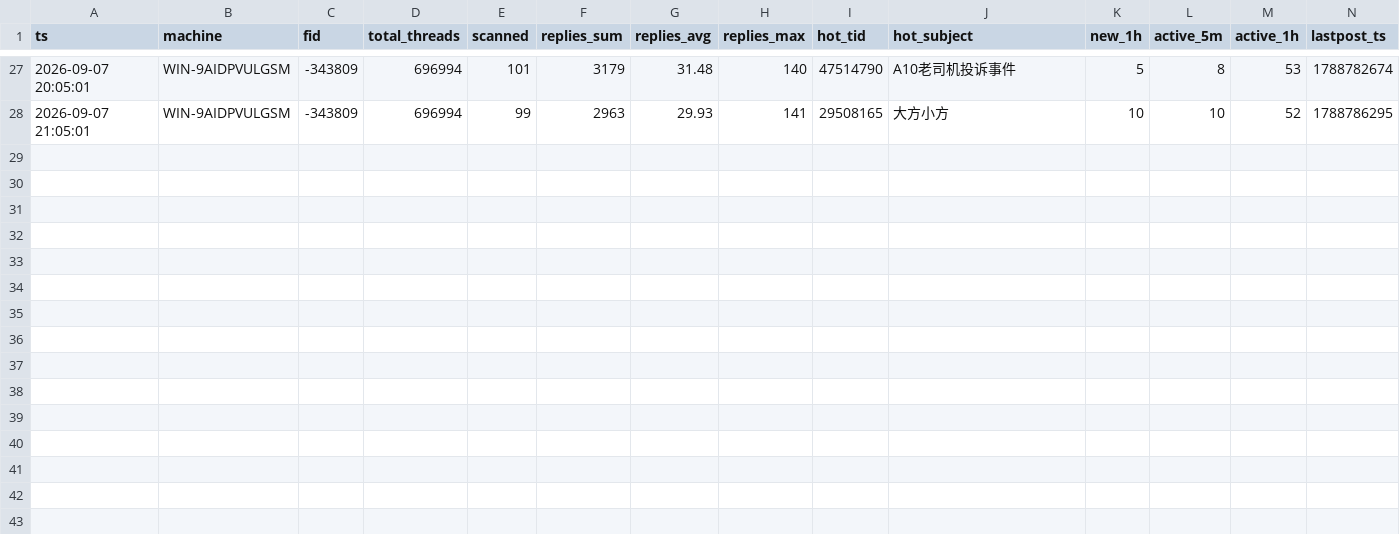
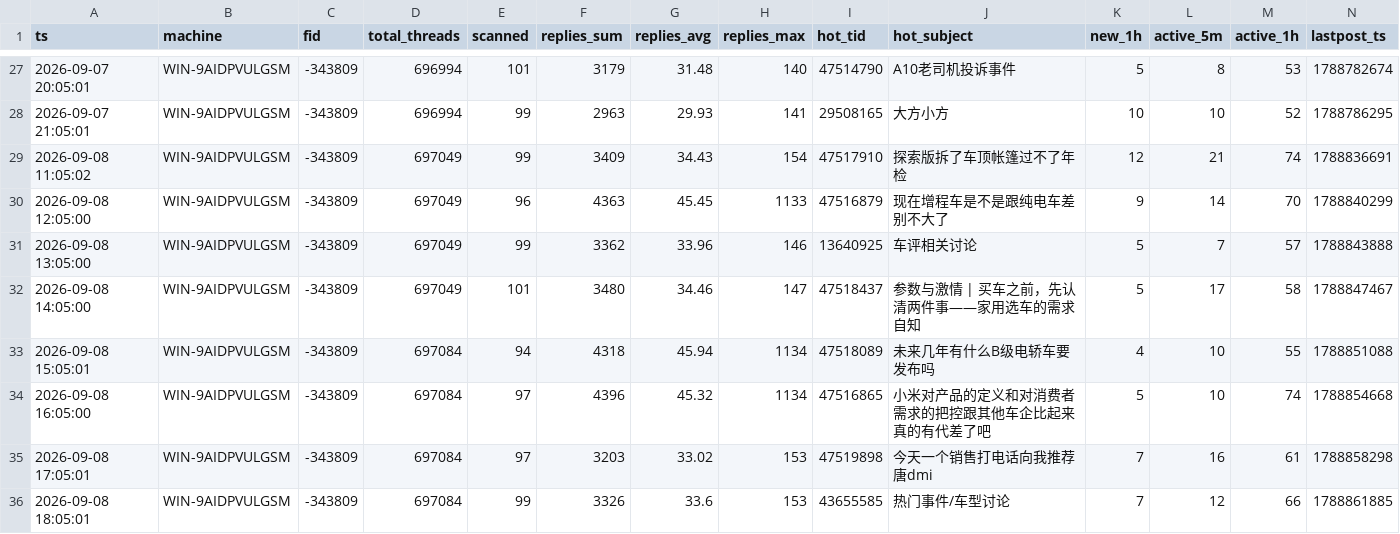
Before and after one commit to aegishe/rally_cars, a CSV file: nga-heat/data/nga_fid-343809_heat_WIN-9AIDPVULGSM.csv, drawn as a sheet; only a part is shown, gaps mark what is left out.

```diff
--- a/nga-heat/data/nga_fid-343809_heat_WIN-9AIDPVULGSM.csv
+++ b/nga-heat/data/nga_fid-343809_heat_WIN-9AIDPVULGSM.csv
@@ -28 +28,9 @@ ts,machine,fid,total_threads,scanned,replies_sum,replies_avg,replies_max,hot_tid
 2026-09-07 21:05:01,WIN-9AIDPVULGSM,-343809,696994,99,2963,29.93,141,29508165,大方小方,10,10,52,1788786295
+2026-09-08 11:05:02,WIN-9AIDPVULGSM,-343809,697049,99,3409,34.43,154,47517910,探索版拆了车顶帐篷过不了年检,12,21,74,1788836691
+2026-09-08 12:05:00,WIN-9AIDPVULGSM,-343809,697049,96,4363,45.45,1133,47516879,现在增程车是不是跟纯电车差别不大了,9,14,70,1788840299
+2026-09-08 13:05:00,WIN-9AIDPVULGSM,-343809,697049,99,3362,33.96,146,13640925,车评相关讨论,5,7,57,1788843888
+2026-09-08 14:05:00,WIN-9AIDPVULGSM,-343809,697049,101,3480,34.46,147,47518437,参数与激情 | 买车之前，先认清两件事——家用选车的需求自知,5,17,58,1788847467
+2026-09-08 15:05:01,WIN-9AIDPVULGSM,-343809,697084,94,4318,45.94,1134,47518089,未来几年有什么B级电轿车要发布吗,4,10,55,1788851088
+2026-09-08 16:05:00,WIN-9AIDPVULGSM,-343809,697084,97,4396,45.32,1134,47516865,小米对产品的定义和对消费者需求的把控跟其他车企比起来真的有代差了吧,5,10,74,1788854668
+2026-09-08 17:05:01,WIN-9AIDPVULGSM,-343809,697084,97,3203,33.02,153,47519898,今天一个销售打电话向我推荐唐dmi,7,16,61,1788858298
+2026-09-08 18:05:01,WIN-9AIDPVULGSM,-343809,697084,99,3326,33.6,153,43655585,热门事件/车型讨论,7,12,66,1788861885
```
Also changed, not shown: 11 other files.
